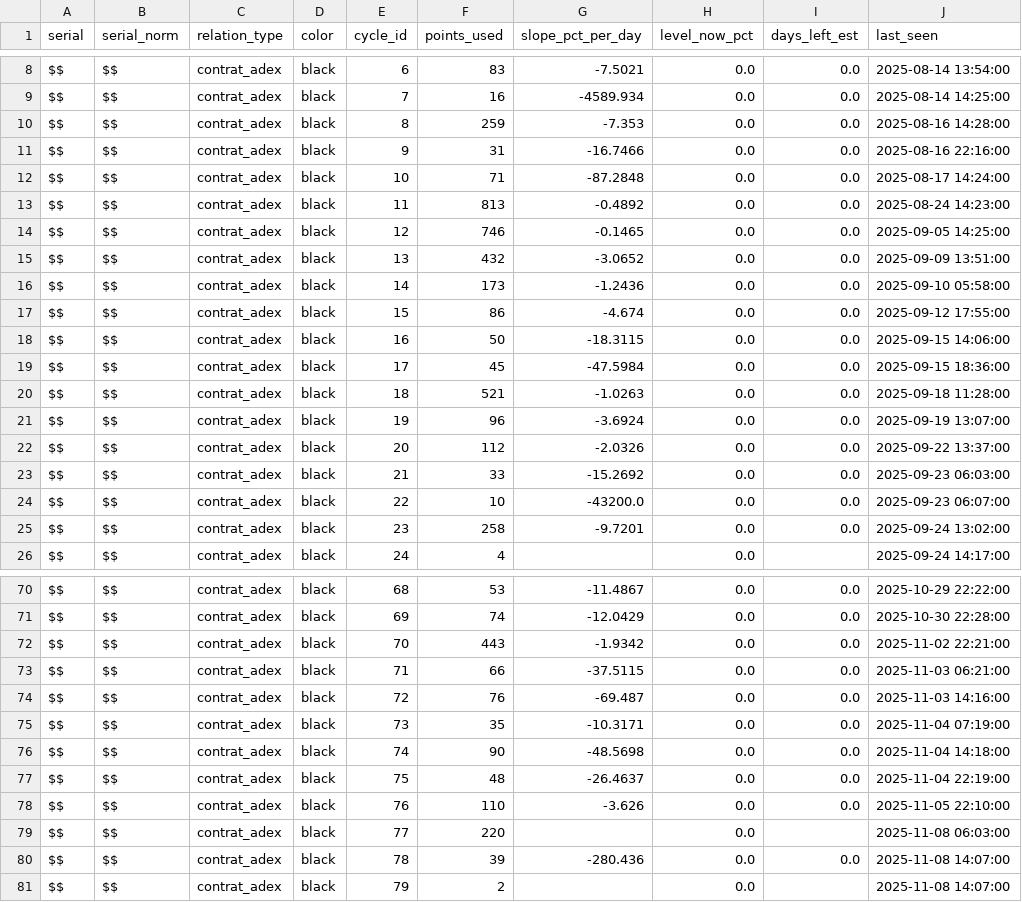
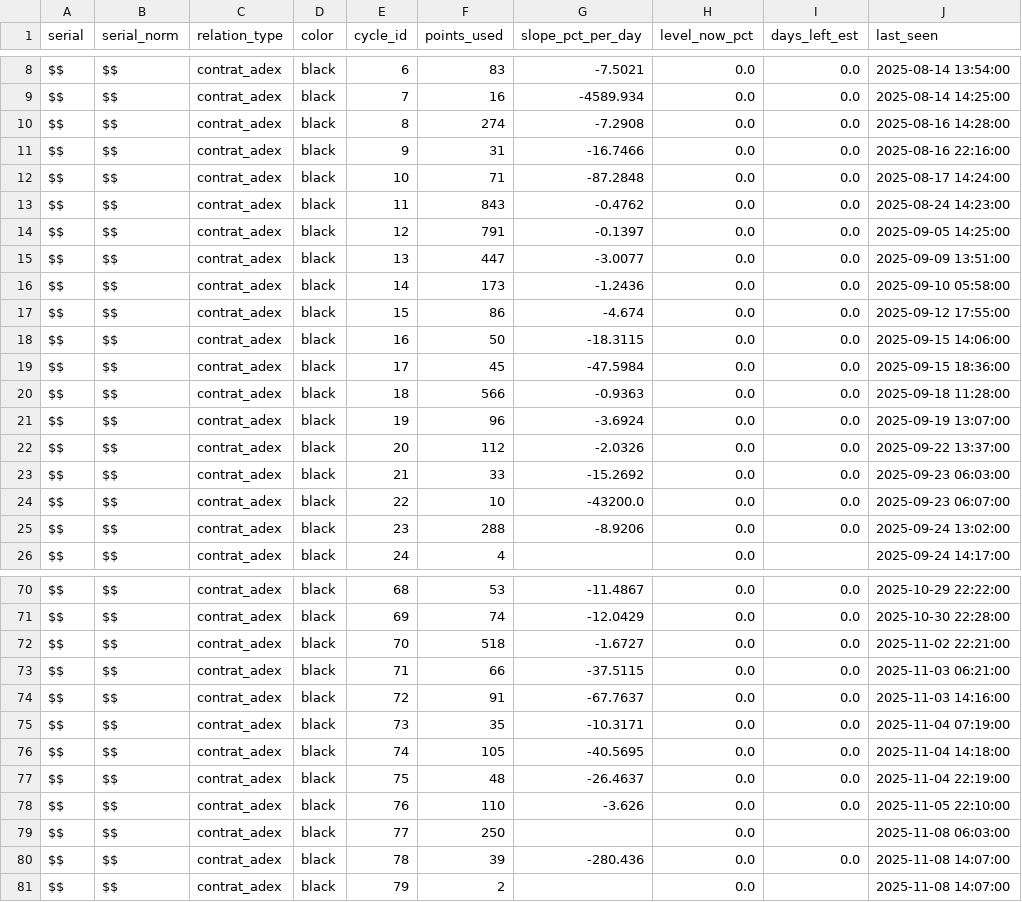
Before and after one commit to Sebastien2709/imprimante-proactive, a CSV file: data/processed/consumables_forecasts_preview.csv, drawn as a sheet; only a part is shown, gaps mark what is left out; the diff covers the shown part only; the diff names each change by its address in the sheet, - before the commit and + after, or states it on an @@ line.

```diff
--- a/data/processed/consumables_forecasts_preview.csv
+++ b/data/processed/consumables_forecasts_preview.csv
-F10 (points_used): 259
+F10 (points_used): 274
-G10 (slope_pct_per_day): -7.353
+G10 (slope_pct_per_day): -7.2908
-F13 (points_used): 813
+F13 (points_used): 843
-G13 (slope_pct_per_day): -0.4892
+G13 (slope_pct_per_day): -0.4762
-F14 (points_used): 746
+F14 (points_used): 791
-G14 (slope_pct_per_day): -0.1465
+G14 (slope_pct_per_day): -0.1397
-F15 (points_used): 432
+F15 (points_used): 447
-G15 (slope_pct_per_day): -3.0652
+G15 (slope_pct_per_day): -3.0077
-F20 (points_used): 521
+F20 (points_used): 566
-G20 (slope_pct_per_day): -1.0263
+G20 (slope_pct_per_day): -0.9363
-F25 (points_used): 258
+F25 (points_used): 288
-G25 (slope_pct_per_day): -9.7201
+G25 (slope_pct_per_day): -8.9206
-F72 (points_used): 443
+F72 (points_used): 518
-G72 (slope_pct_per_day): -1.9342
+G72 (slope_pct_per_day): -1.6727
-F74 (points_used): 76
+F74 (points_used): 91
-G74 (slope_pct_per_day): -69.487
+G74 (slope_pct_per_day): -67.7637
-F76 (points_used): 90
+F76 (points_used): 105
-G76 (slope_pct_per_day): -48.5698
+G76 (slope_pct_per_day): -40.5695
-F79 (points_used): 220
+F79 (points_used): 250
```
Also changed, not shown: 33 edited cells elsewhere in this file, data/processed/ml/consumables_forecasts_ml_v21_preview.csv, 24 other files.
